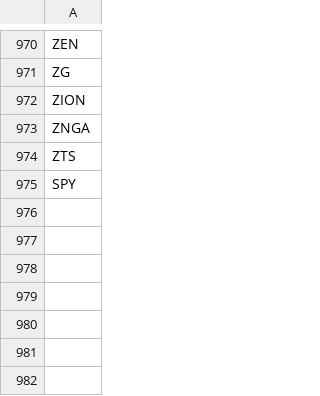
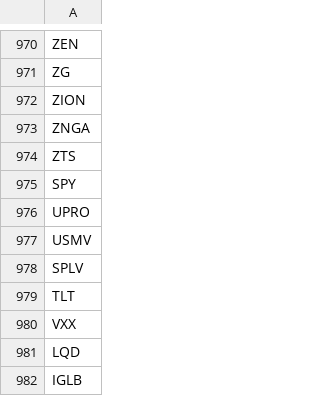
Before and after one commit to rwuebker/price_data_utils, a CSV file: tickers.csv, drawn as a sheet; only a part is shown, gaps mark what is left out.

Commit message:
adds tickers

```diff
--- a/tickers.csv
+++ b/tickers.csv
@@ -975 +975,8 @@ ZTS
 SPY
+UPRO
+USMV
+SPLV
+TLT
+VXX
+LQD
+IGLB
```
